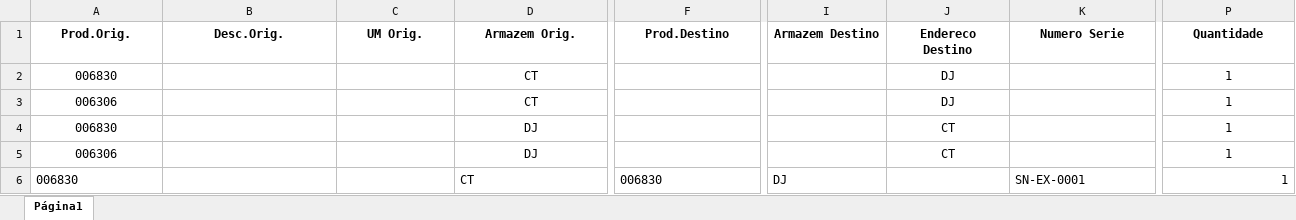
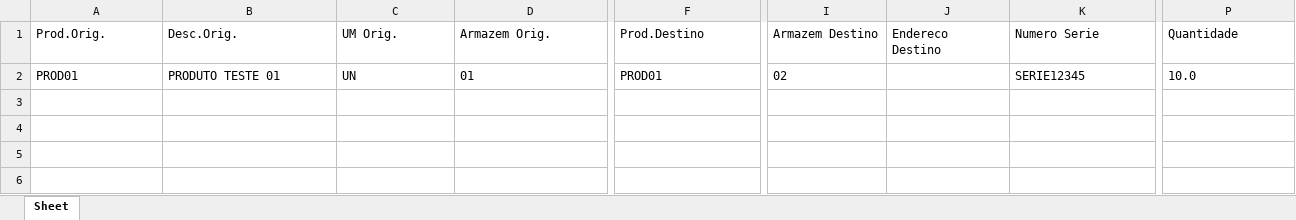
Before and after one commit to Ludsonfrancisco/robo_totvs, an Excel workbook: referencias/trans_mult.xlsx, sheet Sheet, drawn as a sheet; only a part is shown, gaps mark what is left out; values as stored, in another font and other column widths than the file's, no borders; removed rows and columns are numbered as before the commit, all else as after; rows hold the shown columns only; the diff covers the shown part only; the diff names each change by its address in the sheet, - before the commit and + after, or states it on an @@ line.

```diff
--- a/referencias/trans_mult.xlsx (sheet Sheet)
+++ b/referencias/trans_mult.xlsx (sheet Sheet)
-sheet tab: Página1
+sheet tab: Sheet
@@ A1:P1 bold: on → off, alignment: center → left @@
-row 2: 006830 |  |  | CT |  |  | DJ |  | 1
-row 3: 006306 |  |  | CT |  |  | DJ |  | 1
-row 4: 006830 |  |  | DJ |  |  | CT |  | 1
-row 5: 006306 |  |  | DJ |  |  | CT |  | 1
-row 6: 006830 |  |  | CT | 006830 | DJ |  | SN-EX-0001 | 1
+row 2: PROD01 | PRODUTO TESTE 01 | UN | 01 | PROD01 | 02 |  | SERIE12345 | 10.0
```
Also changed, not shown: cell formats elsewhere in this sheet, 4 other files.
